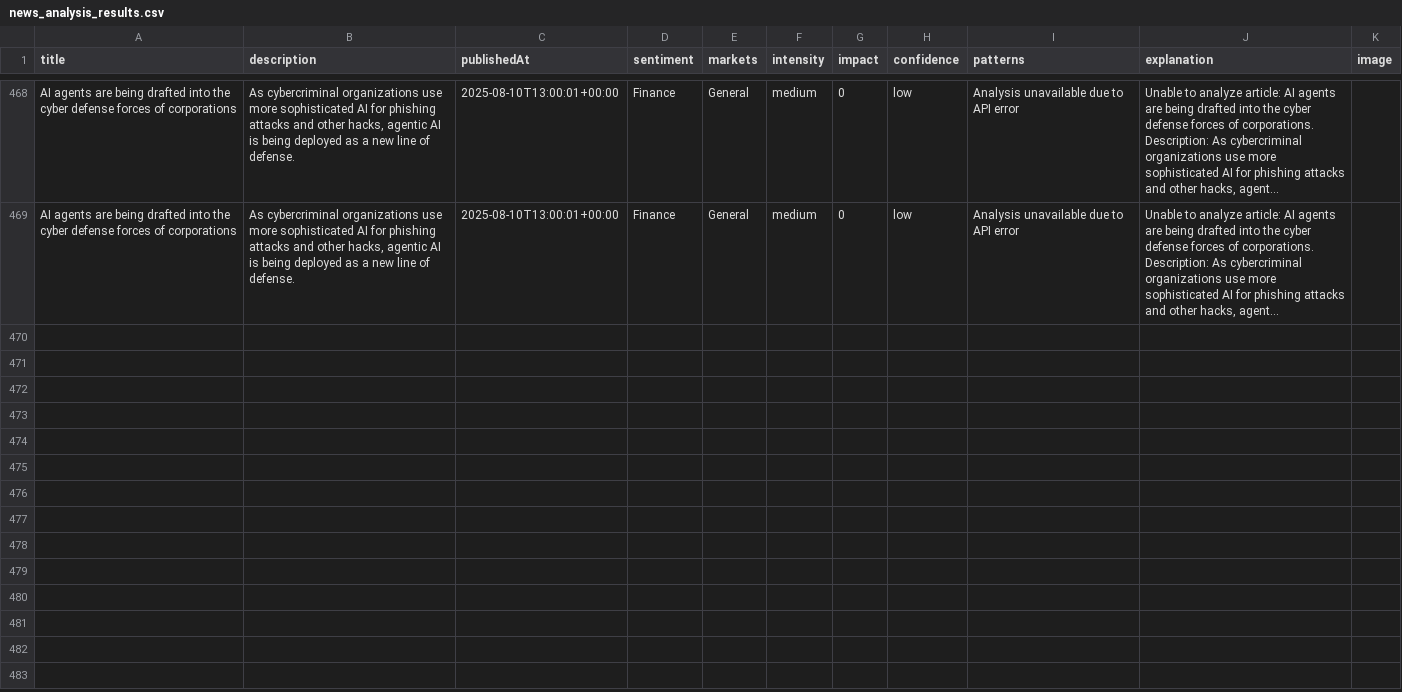
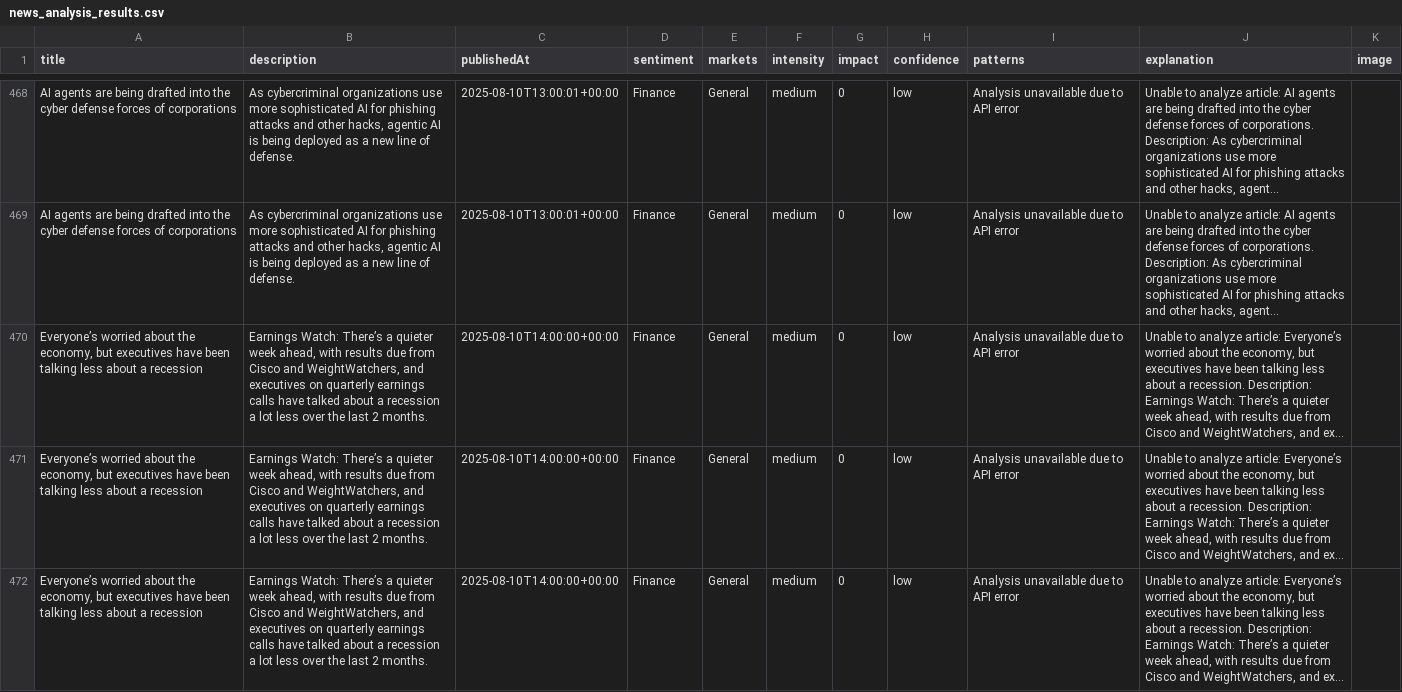
Before and after one commit to MarvinSchlein/InsightFundamental1, a CSV file: data/news_analysis_results.csv, drawn as a sheet; only a part is shown, gaps mark what is left out; the diff names each change by its address in the sheet, - before the commit and + after, or states it on an @@ line.

```diff
--- a/data/news_analysis_results.csv
+++ b/data/news_analysis_results.csv
+row 470: Everyone’s worried about the economy, but executives have been talking less about a recession | Earnings Watch: There’s a quieter week ahead, with results due from Cisco and WeightWatchers, and executives on quarterly earnings calls have talked about a recession a lot less over the last 2 months. | 2025-08-10T14:00:00+00:00 | Finance | General | medium | 0 | low | Analysis unavailable due to API error | Unable to analyze article: Everyone’s worried about the economy, but executives have been talking less about a recession. Description: Earnings Watch: There’s a quieter week ahead, with results due from Cisco and WeightWatchers, and ex...
+row 471: Everyone’s worried about the economy, but executives have been talking less about a recession | Earnings Watch: There’s a quieter week ahead, with results due from Cisco and WeightWatchers, and executives on quarterly earnings calls have talked about a recession a lot less over the last 2 months. | 2025-08-10T14:00:00+00:00 | Finance | General | medium | 0 | low | Analysis unavailable due to API error | Unable to analyze article: Everyone’s worried about the economy, but executives have been talking less about a recession. Description: Earnings Watch: There’s a quieter week ahead, with results due from Cisco and WeightWatchers, and ex...
+row 472: Everyone’s worried about the economy, but executives have been talking less about a recession | Earnings Watch: There’s a quieter week ahead, with results due from Cisco and WeightWatchers, and executives on quarterly earnings calls have talked about a recession a lot less over the last 2 months. | 2025-08-10T14:00:00+00:00 | Finance | General | medium | 0 | low | Analysis unavailable due to API error | Unable to analyze article: Everyone’s worried about the economy, but executives have been talking less about a recession. Description: Earnings Watch: There’s a quieter week ahead, with results due from Cisco and WeightWatchers, and ex...
```
